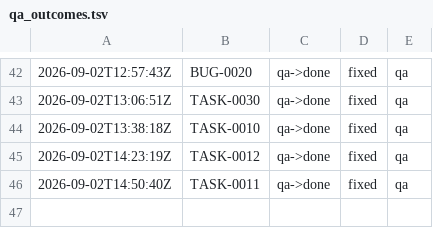
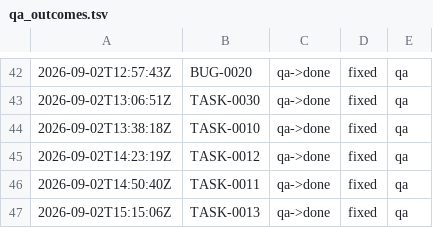
Before and after one commit to kblabsths/KPop-Social-Admin, a TSV file: agenticflow/tracker/qa_outcomes.tsv, drawn as a sheet; only a part is shown, gaps mark what is left out.

```diff
--- a/agenticflow/tracker/qa_outcomes.tsv
+++ b/agenticflow/tracker/qa_outcomes.tsv
@@ -46 +46,2 @@
 2026-09-02T14:50:40Z	TASK-0011	qa->done	fixed	qa
+2026-09-02T15:15:06Z	TASK-0013	qa->done	fixed	qa
```
Also changed, not shown: 3 other files.
